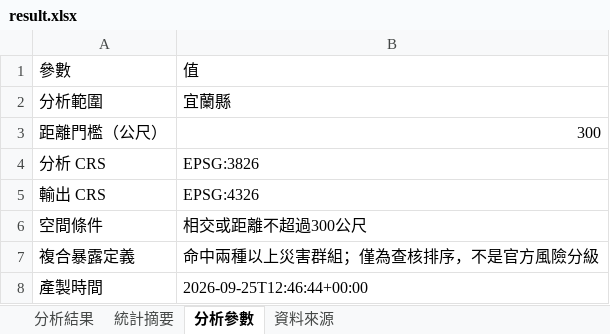
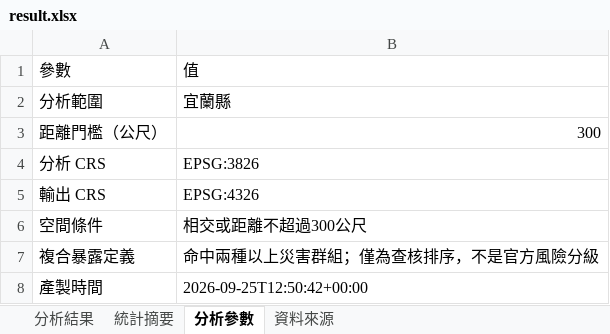
Before and after one commit to ymguan3-boop/good-open-source-collection, an Excel workbook: GeoLibre-Web/analysis/yilan-public-facility-hazard-exposure-2026-09/result.xlsx, sheet 分析參數, drawn as a sheet; values as stored, in another font and other column widths than the file's, no borders; the diff names each change by its address in the sheet, - before the commit and + after, or states it on an @@ line.

```diff
--- a/GeoLibre-Web/analysis/yilan-public-facility-hazard-exposure-2026-09/result.xlsx (sheet 分析參數)
+++ b/GeoLibre-Web/analysis/yilan-public-facility-hazard-exposure-2026-09/result.xlsx (sheet 分析參數)
-B8: 2026-09-25T12:46:44+00:00
+B8: 2026-09-25T12:50:42+00:00
```
Also changed, not shown: sheet 資料來源, sheet 分析結果, 7 other files.
